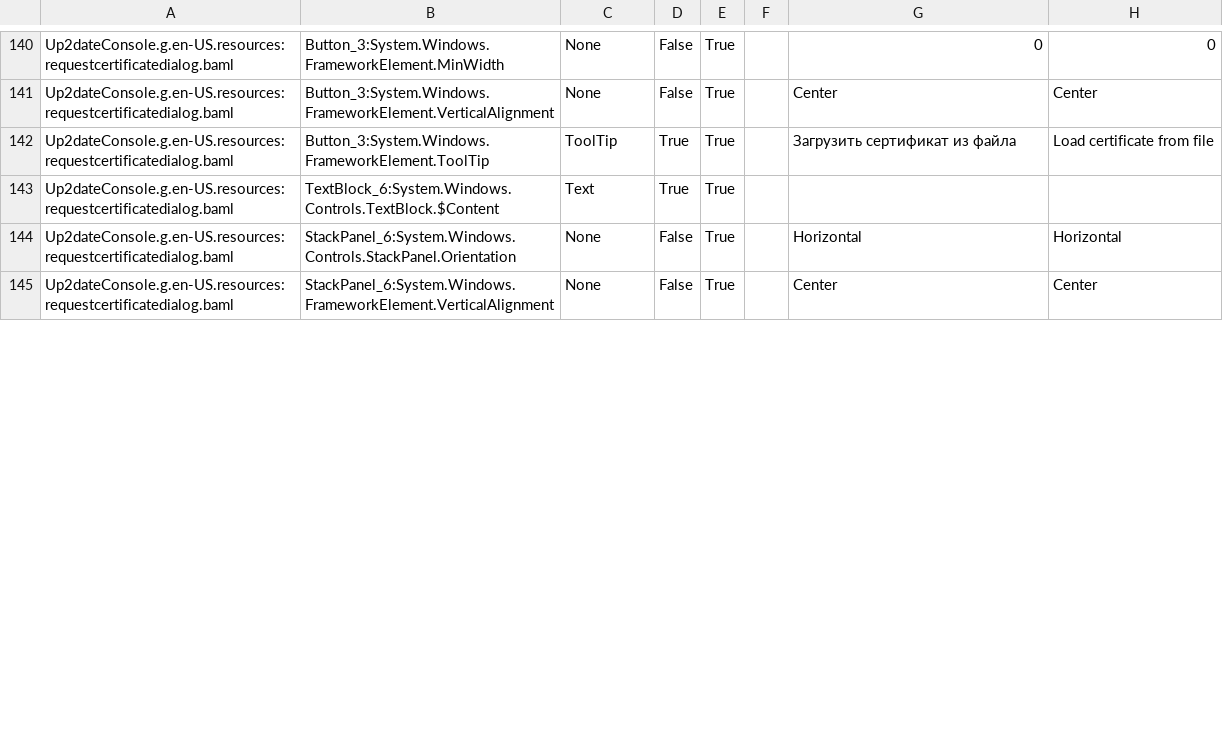
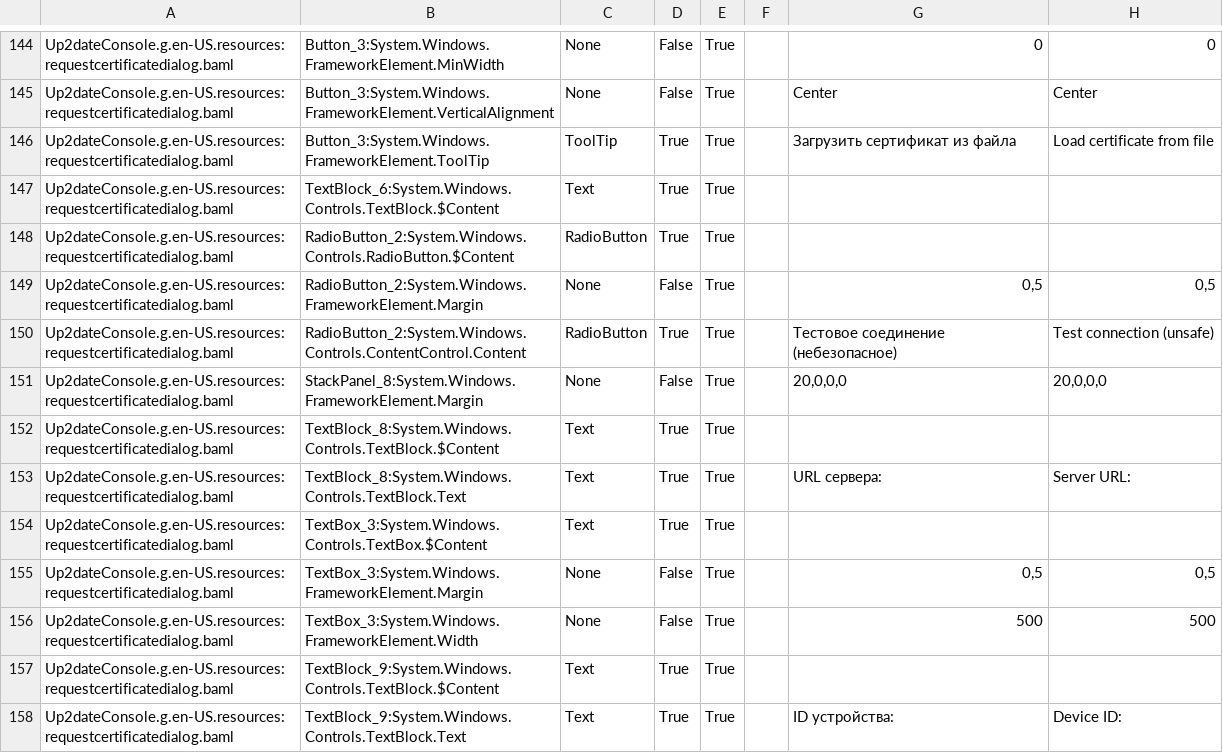
Before and after one commit to rtsoft-sdc/up2date-win, a CSV file: Up2dateService/Up2dateConsole/Localization/Up2dateConsole_ru-RU.csv, drawn as a sheet; only a part is shown, gaps mark what is left out; the shorter side is filled out with more unchanged rows; the diff covers the shown part only; the diff names each change by its address in the sheet, - before the commit and + after, or states it on an @@ line.

Commit message:
Implement Unsave connection mode UI

```diff
--- a/Up2dateService/Up2dateConsole/Localization/Up2dateConsole_ru-RU.csv
+++ b/Up2dateService/Up2dateConsole/Localization/Up2dateConsole_ru-RU.csv
+row 148: Up2dateConsole.g.en-US.resources:requestcertificatedialog.baml | RadioButton_2:System.Windows.Controls.RadioButton.$Content | RadioButton | True | True
+row 149: Up2dateConsole.g.en-US.resources:requestcertificatedialog.baml | RadioButton_2:System.Windows.FrameworkElement.Margin | None | False | True |  | 0,5 | 0,5
+row 150: Up2dateConsole.g.en-US.resources:requestcertificatedialog.baml | RadioButton_2:System.Windows.Controls.ContentControl.Content | RadioButton | True | True |  | Тестовое соединение (небезопасное) | Test connection (unsafe)
+row 151: Up2dateConsole.g.en-US.resources:requestcertificatedialog.baml | StackPanel_8:System.Windows.FrameworkElement.Margin | None | False | True |  | 20,0,0,0 | 20,0,0,0
+row 152: Up2dateConsole.g.en-US.resources:requestcertificatedialog.baml | TextBlock_8:System.Windows.Controls.TextBlock.$Content | Text | True | True
+row 153: Up2dateConsole.g.en-US.resources:requestcertificatedialog.baml | TextBlock_8:System.Windows.Controls.TextBlock.Text | Text | True | True |  | URL сервера: | Server URL:
+row 154: Up2dateConsole.g.en-US.resources:requestcertificatedialog.baml | TextBox_3:System.Windows.Controls.TextBox.$Content | Text | True | True
+row 155: Up2dateConsole.g.en-US.resources:requestcertificatedialog.baml | TextBox_3:System.Windows.FrameworkElement.Margin | None | False | True |  | 0,5 | 0,5
+row 156: Up2dateConsole.g.en-US.resources:requestcertificatedialog.baml | TextBox_3:System.Windows.FrameworkElement.Width | None | False | True |  | 500 | 500
+row 157: Up2dateConsole.g.en-US.resources:requestcertificatedialog.baml | TextBlock_9:System.Windows.Controls.TextBlock.$Content | Text | True | True
+row 158: Up2dateConsole.g.en-US.resources:requestcertificatedialog.baml | TextBlock_9:System.Windows.Controls.TextBlock.Text | Text | True | True |  | ID устройства: | Device ID:
```
Also changed, not shown: 12 added rows, 12 moved rows and 5 edited cells elsewhere in this file, 9 other files.
